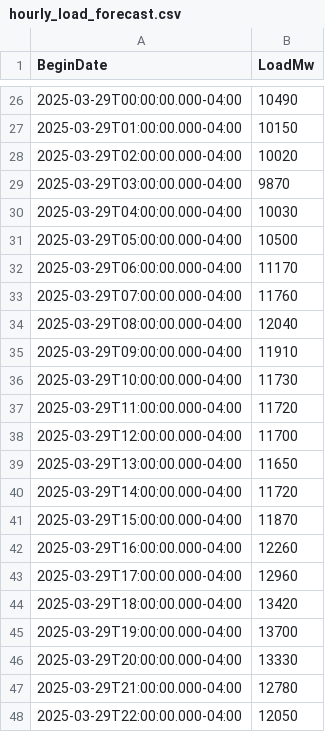
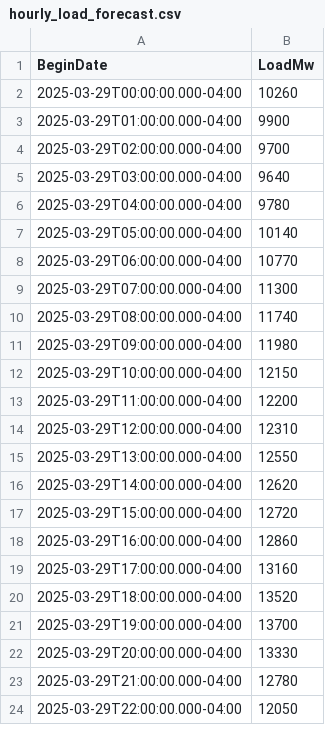
Before and after one commit to MatGBU/Senior-project, a CSV file: hourly_load_forecast.csv, drawn as a sheet; only a part is shown, gaps mark what is left out; the diff covers the shown part only.

```diff
--- a/hourly_load_forecast.csv
+++ b/hourly_load_forecast.csv
@@ -26,20 +2,20 @@ BeginDate,LoadMw
-2025-03-29T00:00:00.000-04:00,10490
-2025-03-29T01:00:00.000-04:00,10150
-2025-03-29T02:00:00.000-04:00,10020
-2025-03-29T03:00:00.000-04:00,9870
-2025-03-29T04:00:00.000-04:00,10030
-2025-03-29T05:00:00.000-04:00,10500
-2025-03-29T06:00:00.000-04:00,11170
-2025-03-29T07:00:00.000-04:00,11760
-2025-03-29T08:00:00.000-04:00,12040
-2025-03-29T09:00:00.000-04:00,11910
-2025-03-29T10:00:00.000-04:00,11730
-2025-03-29T11:00:00.000-04:00,11720
-2025-03-29T12:00:00.000-04:00,11700
-2025-03-29T13:00:00.000-04:00,11650
-2025-03-29T14:00:00.000-04:00,11720
-2025-03-29T15:00:00.000-04:00,11870
-2025-03-29T16:00:00.000-04:00,12260
-2025-03-29T17:00:00.000-04:00,12960
-2025-03-29T18:00:00.000-04:00,13420
+2025-03-29T00:00:00.000-04:00,10260
+2025-03-29T01:00:00.000-04:00,9900
+2025-03-29T02:00:00.000-04:00,9700
+2025-03-29T03:00:00.000-04:00,9640
+2025-03-29T04:00:00.000-04:00,9780
+2025-03-29T05:00:00.000-04:00,10140
+2025-03-29T06:00:00.000-04:00,10770
+2025-03-29T07:00:00.000-04:00,11300
+2025-03-29T08:00:00.000-04:00,11740
+2025-03-29T09:00:00.000-04:00,11980
+2025-03-29T10:00:00.000-04:00,12150
+2025-03-29T11:00:00.000-04:00,12200
+2025-03-29T12:00:00.000-04:00,12310
+2025-03-29T13:00:00.000-04:00,12550
+2025-03-29T14:00:00.000-04:00,12620
+2025-03-29T15:00:00.000-04:00,12720
+2025-03-29T16:00:00.000-04:00,12860
+2025-03-29T17:00:00.000-04:00,13160
+2025-03-29T18:00:00.000-04:00,13520
 2025-03-29T19:00:00.000-04:00,13700
```
Also changed, not shown: 24 added rows and 24 removed rows elsewhere in this file, testing.csv, weather_forecast_test.csv, 15 other files.
